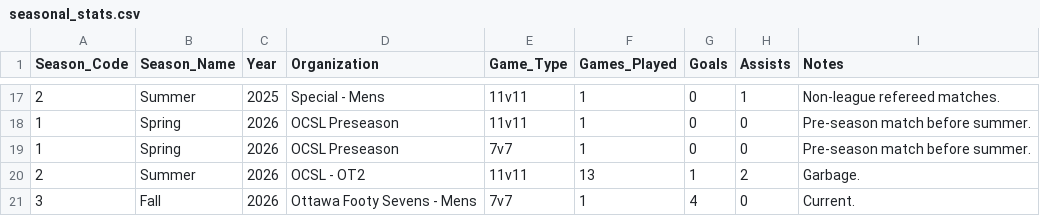
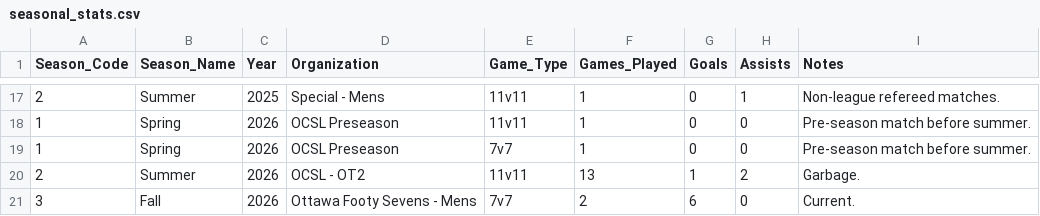
Before and after one commit to s-g-mo/mindovermatterfc, a CSV file: app/data/seasonal_stats.csv, drawn as a sheet; only a part is shown, gaps mark what is left out.

```diff
--- a/app/data/seasonal_stats.csv
+++ b/app/data/seasonal_stats.csv
@@ -20,2 +20,2 @@ Season_Code,Season_Name,Year,Organization,Game_Type,Games_Played,Goals,Assists,N
 2, Summer, 2026, "OCSL - OT2",                             11v11,     13,  1, 2,Garbage.
-3, Fall,   2026, "Ottawa Footy Sevens - Mens",             7v7,        1,  4, 0,Current.
+3, Fall,   2026, "Ottawa Footy Sevens - Mens",             7v7,        2,  6, 0,Current.
```
Also changed, not shown: app/data/game_stats.csv.
